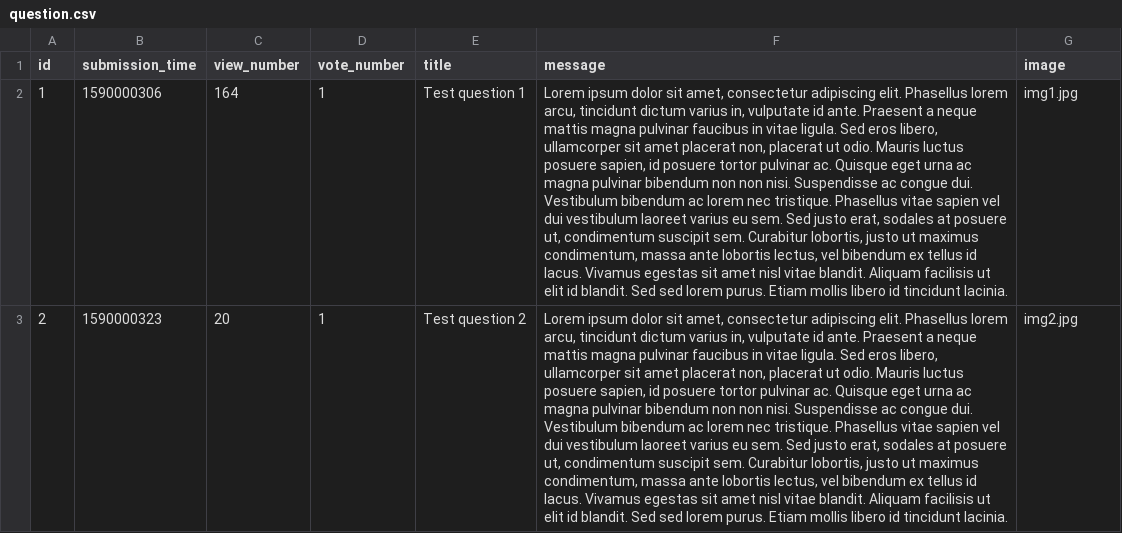
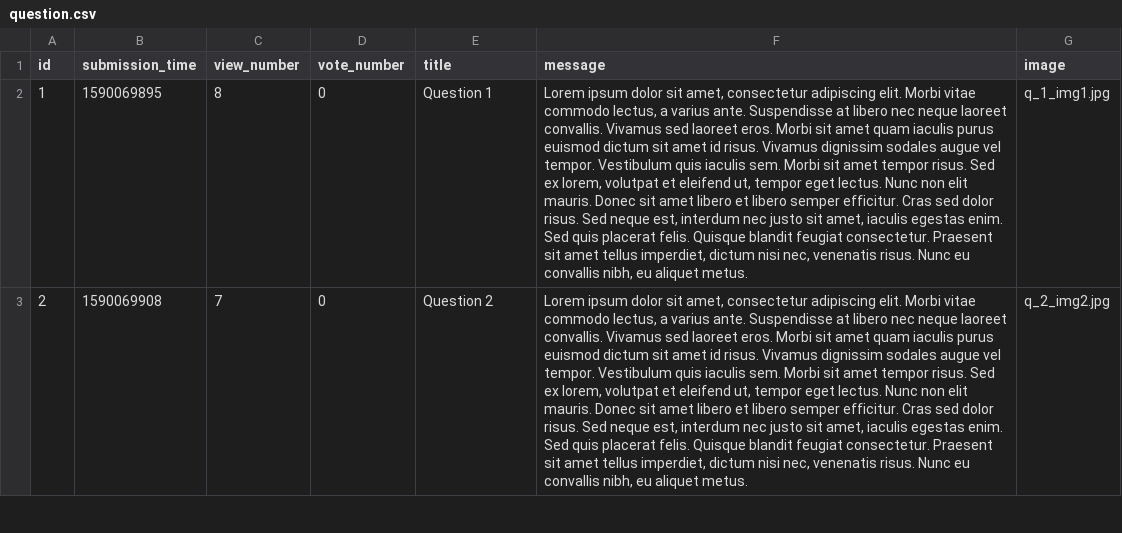
Before and after one commit to kasia-gra/ask_mate, a CSV file: sample_data/question.csv, drawn as a sheet; only a part is shown; the diff covers the shown part only; the diff names each change by its address in the sheet, - before the commit and + after, or states it on an @@ line.

Commit message:
Add test entries and images to project

```diff
--- a/sample_data/question.csv
+++ b/sample_data/question.csv
-B2 (submission_time): 1590000306
+B2 (submission_time): 1590069895
-C2 (view_number): 164
+C2 (view_number): 8
-D2:D3 (vote_number): 1
+D2:D3 (vote_number): 0
-E2 (title): Test question 1
+E2 (title): Question 1
-F2:F3 (message): …adipiscing elit. Phasellus lorem arcu, tincidunt dictum varius in, vulputate id ante. Praesent a neque mattis magna pulvinar faucibus in vitae ligula. Sed eros libero, ullamcorper sit amet placerat non, placerat ut odio. Mauris luctus posuere sapien, id posuere tortor pulvinar ac. Quisque eget urna ac magna pulvinar bibendum non non nisi. Suspendisse ac congue dui. Vestibulum bibendum ac lorem nec tristique. Phasellus vitae sapien vel dui vestibulum laoreet varius eu sem. Sed justo erat, sodales at posuere ut, condimentum suscipit sem. Curabitur lobortis, justo ut maximus condimentum, massa ante lobortis lectus, vel bibendum ex tellus id lacus. Vivamus egestas sit amet nisl vitae blandit. Aliquam facilisis ut elit id blandit. Sed sed lorem purus. Etiam mollis libero id tincidunt lacinia.
+F2:F3 (message): …adipiscing elit. Morbi vitae commodo lectus, a varius ante. Suspendisse at libero nec neque laoreet convallis. Vivamus sed laoreet eros. Morbi sit amet quam iaculis purus euismod dictum sit amet id risus. Vivamus dignissim sodales augue vel tempor. Vestibulum quis iaculis sem. Morbi sit amet tempor risus. Sed ex lorem, volutpat et eleifend ut, tempor eget lectus. Nunc non elit mauris. Donec sit amet libero et libero semper efficitur. Cras sed dolor risus. Sed neque est, interdum nec justo sit amet, iaculis egestas enim. Sed quis placerat felis. Quisque blandit feugiat consectetur. Praesent sit amet tellus imperdiet, dictum nisi nec, venenatis risus. Nunc eu convallis nibh, eu aliquet metus.
-G2 (image): img1.jpg
+G2 (image): q_1_img1.jpg
-B3 (submission_time): 1590000323
+B3 (submission_time): 1590069908
-C3 (view_number): 20
+C3 (view_number): 7
-E3 (title): Test question 2
+E3 (title): Question 2
-G3 (image): img2.jpg
+G3 (image): q_2_img2.jpg
```
Also changed, not shown: 4 added rows and 9 edited cells elsewhere in this file, 37 other files.
